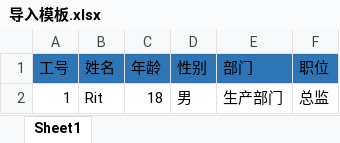
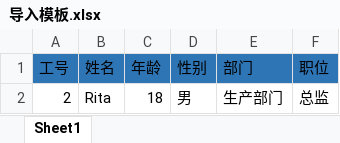
Before and after one commit to Roy-Learning/FormalProject, an Excel workbook: 导入模板.xlsx, sheet Sheet1, drawn as a sheet; values as stored, in another font and other column widths than the file's, no borders; the diff names each change by its address in the sheet, - before the commit and + after, or states it on an @@ line.

```diff
--- a/导入模板.xlsx (sheet Sheet1)
+++ b/导入模板.xlsx (sheet Sheet1)
-A2 (工号): 1
+A2 (工号): 2
-B2 (姓名): Rit
+B2 (姓名): Rita
```
Also changed, not shown: 1 other file.
